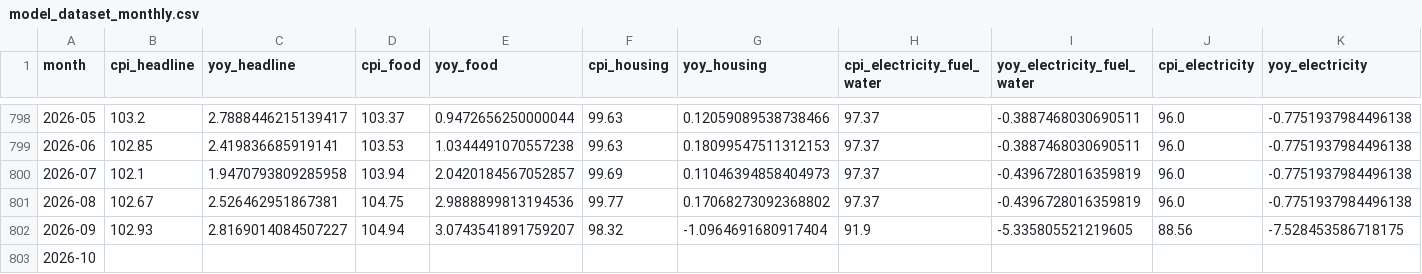
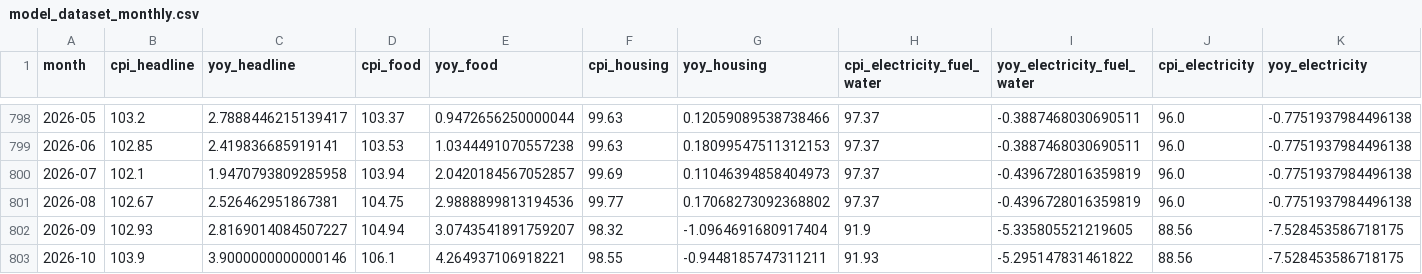
Before and after one commit to Allisterh/thai-inflation-oil-shock-model, a CSV file: results/model_dataset_monthly.csv, drawn as a sheet; only a part is shown, gaps mark what is left out; the diff covers the shown part only; the diff names each change by its address in the sheet, - before the commit and + after, or states it on an @@ line.

```diff
--- a/results/model_dataset_monthly.csv
+++ b/results/model_dataset_monthly.csv
-B803 (cpi_headline): (empty)
+B803 (cpi_headline): 103.9
-C803 (yoy_headline): (empty)
+C803 (yoy_headline): 3.9000000000000146
-D803 (cpi_food): (empty)
+D803 (cpi_food): 106.1
-E803 (yoy_food): (empty)
+E803 (yoy_food): 4.264937106918221
-F803 (cpi_housing): (empty)
+F803 (cpi_housing): 98.55
-G803 (yoy_housing): (empty)
+G803 (yoy_housing): -0.9448185747311211
-H803 (cpi_electricity_fuel_water): (empty)
+H803 (cpi_electricity_fuel_water): 91.93
-I803 (yoy_electricity_fuel_water): (empty)
+I803 (yoy_electricity_fuel_water): -5.295147831461822
-J803 (cpi_electricity): (empty)
+J803 (cpi_electricity): 88.56
-K803 (yoy_electricity): (empty)
+K803 (yoy_electricity): -7.528453586718175
```
Also changed, not shown: 14 edited cells elsewhere in this file, data/cache/usdthb_daily.csv, results/irf_monthly_dubai_thb.csv, 13 other files.
